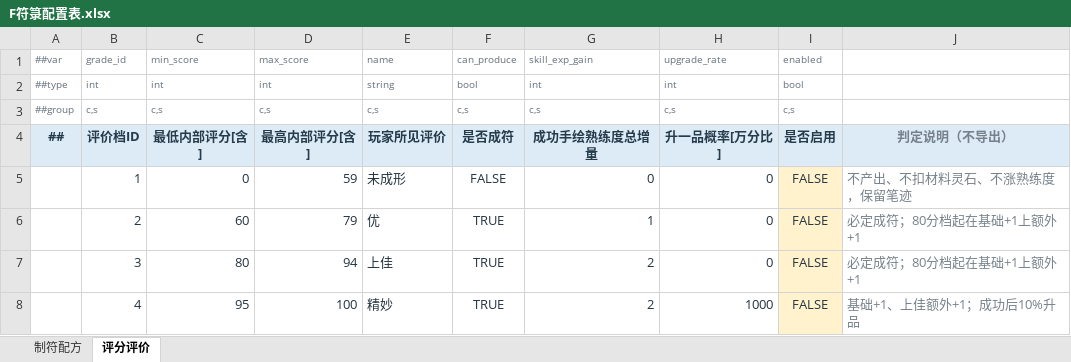
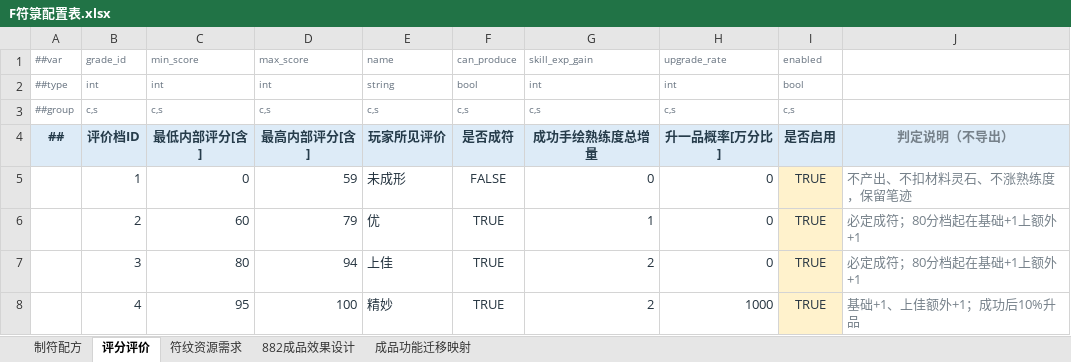
Before and after one commit to thothkid/xiuxian, an Excel workbook: 配置表格/F符箓配置表.xlsx, sheet 评分评价, drawn as a sheet; values as stored, in another font and other column widths than the file's, no borders; the diff names each change by its address in the sheet, - before the commit and + after, or states it on an @@ line.

```diff
--- a/配置表格/F符箓配置表.xlsx (sheet 评分评价)
+++ b/配置表格/F符箓配置表.xlsx (sheet 评分评价)
+sheet tab: 符纹资源需求
+sheet tab: 882成品效果设计
+sheet tab: 成品功能迁移映射
-I5:I8: FALSE
+I5:I8: TRUE
```
Also changed, not shown: sheet 制符配方, 配置表格/C场景区域配置.xlsx, 配置表格/C词条表.xlsx, 24 other files.
